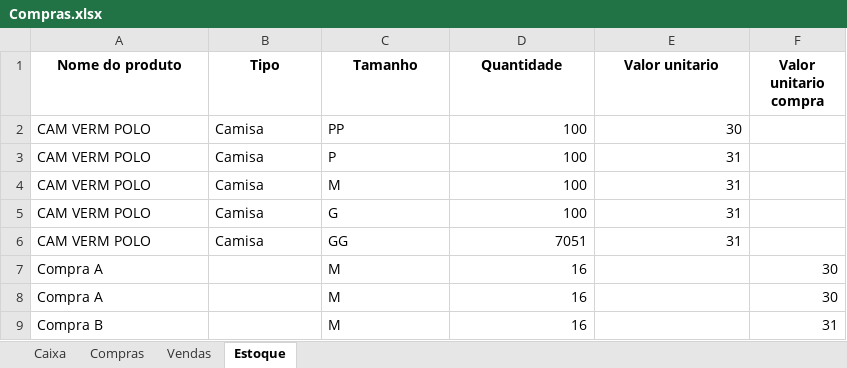
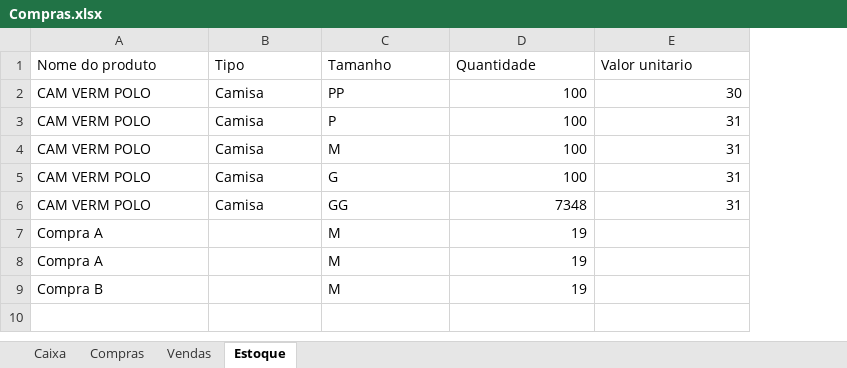
Before and after one commit to ViniciusWill/loja-roupa-py, an Excel workbook: Compras.xlsx, sheet Estoque, drawn as a sheet; values as stored, in another font and other column widths than the file's, no borders; the diff names each change by its address in the sheet, - before the commit and + after, or states it on an @@ line.

```diff
--- a/Compras.xlsx (sheet Estoque)
+++ b/Compras.xlsx (sheet Estoque)
-column F (Valor unitario compra), rows 7-9: 30 | 30 | 31
@@ A1:E1 bold: on → off, alignment: center → left @@
-D6 (Quantidade): 7051
+D6 (Quantidade): 7348
-D7:D9 (Quantidade): 16
+D7:D9 (Quantidade): 19
```
Also changed, not shown: sheet Caixa, sheet Compras, 1 other file.
